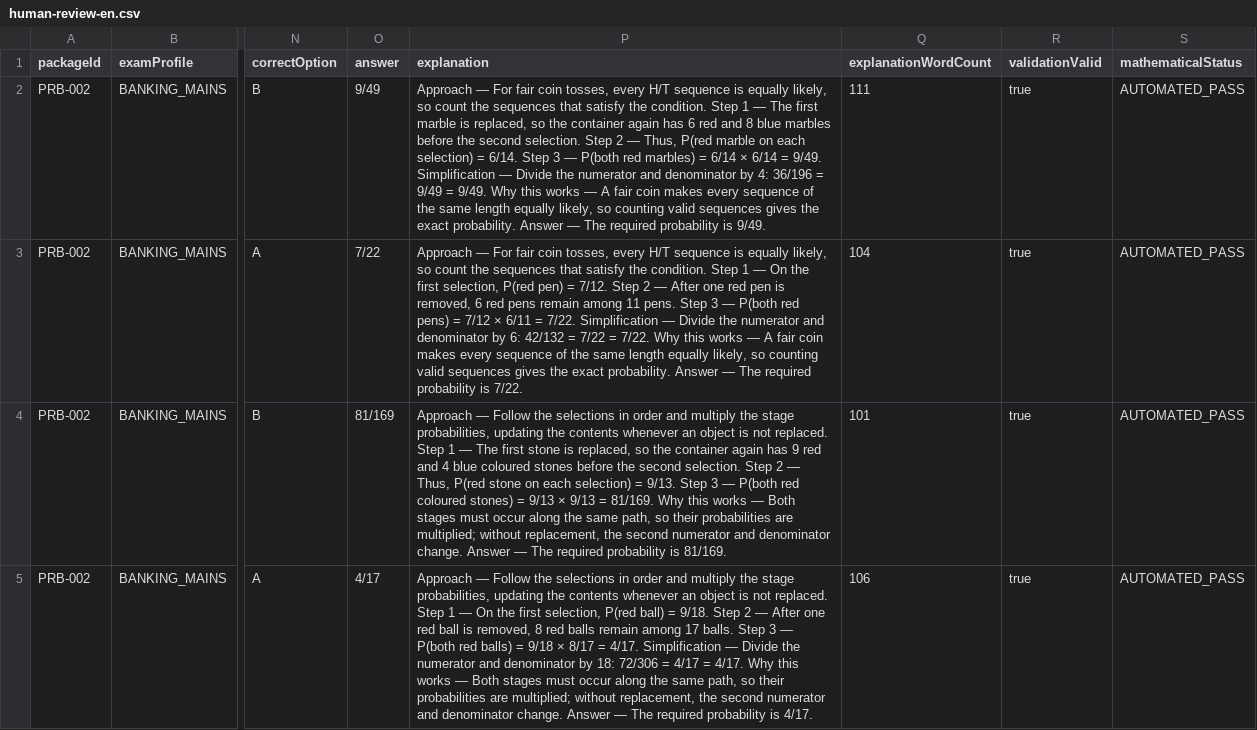
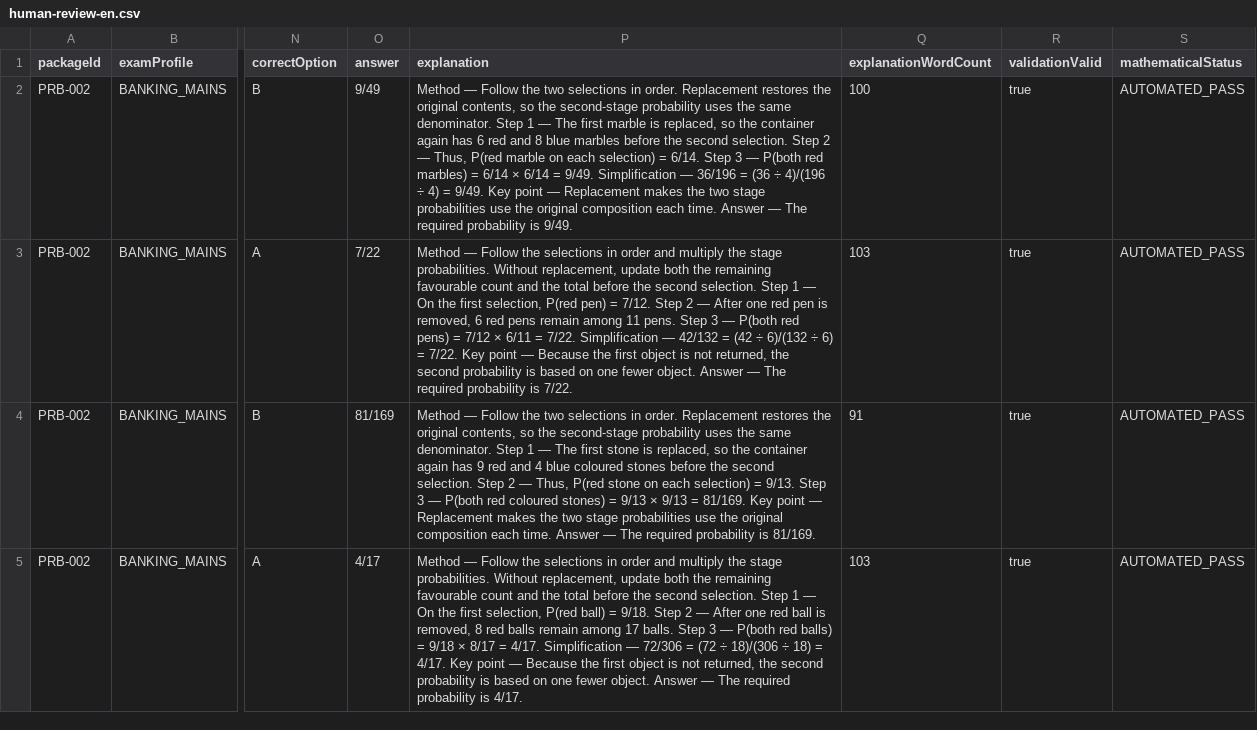
Before and after one commit to gurudhiman75-hash/Functional-Interface, a CSV file: artifacts/api-server/src/quant-v4/topics/Probability/PRB-002/human-review-en.csv, drawn as a sheet; only a part is shown, gaps mark what is left out; the diff covers the shown part only; the diff names each change by its address in the sheet, - before the commit and + after, or states it on an @@ line.

```diff
--- a/artifacts/api-server/src/quant-v4/topics/Probability/PRB-002/human-review-en.csv
+++ b/artifacts/api-server/src/quant-v4/topics/Probability/PRB-002/human-review-en.csv
-P2 (explanation): Approach — For fair coin tosses, every H/T sequence is equally likely, so count the sequences that satisfy the condition. Step 1 — The first marble is replaced, so the container again has 6 red and 8 blue marbles before the second selection. Step 2 — Thus, P(red marble on each selection) = 6/14. Step 3 — P(both red marbles) = 6/14 × 6/14 = 9/49. Simplification — Divide the numerator and denominator by 4: 36/196 = 9/49 = 9/49. Why this works — A fair coin makes every sequence of the same length equally likely, so counting valid sequences gives the exact probability. Answer —…
+P2 (explanation): Method — Follow the two selections in order. Replacement restores the original contents, so the second-stage probability uses the same denominator. Step 1 — The first marble is replaced, so the container again has 6 red and 8 blue marbles before the second selection. Step 2 — Thus, P(red marble on each selection) = 6/14. Step 3 — P(both red marbles) = 6/14 × 6/14 = 9/49. Simplification — 36/196 = (36 ÷ 4)/(196 ÷ 4) = 9/49. Key point — Replacement makes the two stage probabilities use the original composition each time. Answer —…
-Q2 (explanationWordCount): 111
+Q2 (explanationWordCount): 100
-P3 (explanation): Approach — For fair coin tosses, every H/T sequence is equally likely, so count the sequences that satisfy the condition. Step 1 — On the first selection, P(red pen) = 7/12. Step 2 — After one red pen is removed, 6 red pens remain among 11 pens. Step 3 — P(both red pens) = 7/12 × 6/11 = 7/22. Simplification — Divide the numerator and denominator by 6: 42/132 = 7/22 = 7/22. Why this works — A fair coin makes every sequence of the same length equally likely, so counting valid sequences gives the exact probability. Answer —…
+P3 (explanation): Method — Follow the selections in order and multiply the stage probabilities. Without replacement, update both the remaining favourable count and the total before the second selection. Step 1 — On the first selection, P(red pen) = 7/12. Step 2 — After one red pen is removed, 6 red pens remain among 11 pens. Step 3 — P(both red pens) = 7/12 × 6/11 = 7/22. Simplification — 42/132 = (42 ÷ 6)/(132 ÷ 6) = 7/22. Key point — Because the first object is not returned, the second probability is based on one fewer object. Answer —…
-Q3 (explanationWordCount): 104
+Q3 (explanationWordCount): 103
-P4 (explanation): Approach — Follow the selections in order and multiply the stage probabilities, updating the contents whenever an object is not replaced. Step 1 — The first stone is replaced, so the container again has 9 red and 4 blue coloured stones before the second selection. Step 2 — Thus, P(red stone on each selection) = 9/13. Step 3 — P(both red coloured stones) = 9/13 × 9/13 = 81/169. Why this works — Both stages must occur along the same path, so their probabilities are multiplied; without replacement, the second numerator and denominator change. Answer —…
+P4 (explanation): Method — Follow the two selections in order. Replacement restores the original contents, so the second-stage probability uses the same denominator. Step 1 — The first stone is replaced, so the container again has 9 red and 4 blue coloured stones before the second selection. Step 2 — Thus, P(red stone on each selection) = 9/13. Step 3 — P(both red coloured stones) = 9/13 × 9/13 = 81/169. Key point — Replacement makes the two stage probabilities use the original composition each time. Answer —…
-Q4 (explanationWordCount): 101
+Q4 (explanationWordCount): 91
-P5 (explanation): Approach — Follow the selections in order and multiply the stage probabilities, updating the contents whenever an object is not replaced. Step 1 — On the first selection, P(red ball) = 9/18. Step 2 — After one red ball is removed, 8 red balls remain among 17 balls. Step 3 — P(both red balls) = 9/18 × 8/17 = 4/17. Simplification — Divide the numerator and denominator by 18: 72/306 = 4/17 = 4/17. Why this works — Both stages must occur along the same path, so their probabilities are multiplied; without replacement, the second numerator and denominator change. Answer —…
+P5 (explanation): Method — Follow the selections in order and multiply the stage probabilities. Without replacement, update both the remaining favourable count and the total before the second selection. Step 1 — On the first selection, P(red ball) = 9/18. Step 2 — After one red ball is removed, 8 red balls remain among 17 balls. Step 3 — P(both red balls) = 9/18 × 8/17 = 4/17. Simplification — 72/306 = (72 ÷ 18)/(306 ÷ 18) = 4/17. Key point — Because the first object is not returned, the second probability is based on one fewer object. Answer —…
-Q5 (explanationWordCount): 106
+Q5 (explanationWordCount): 103
```
Also changed, not shown: 112 edited cells elsewhere in this file, 9 other files.
